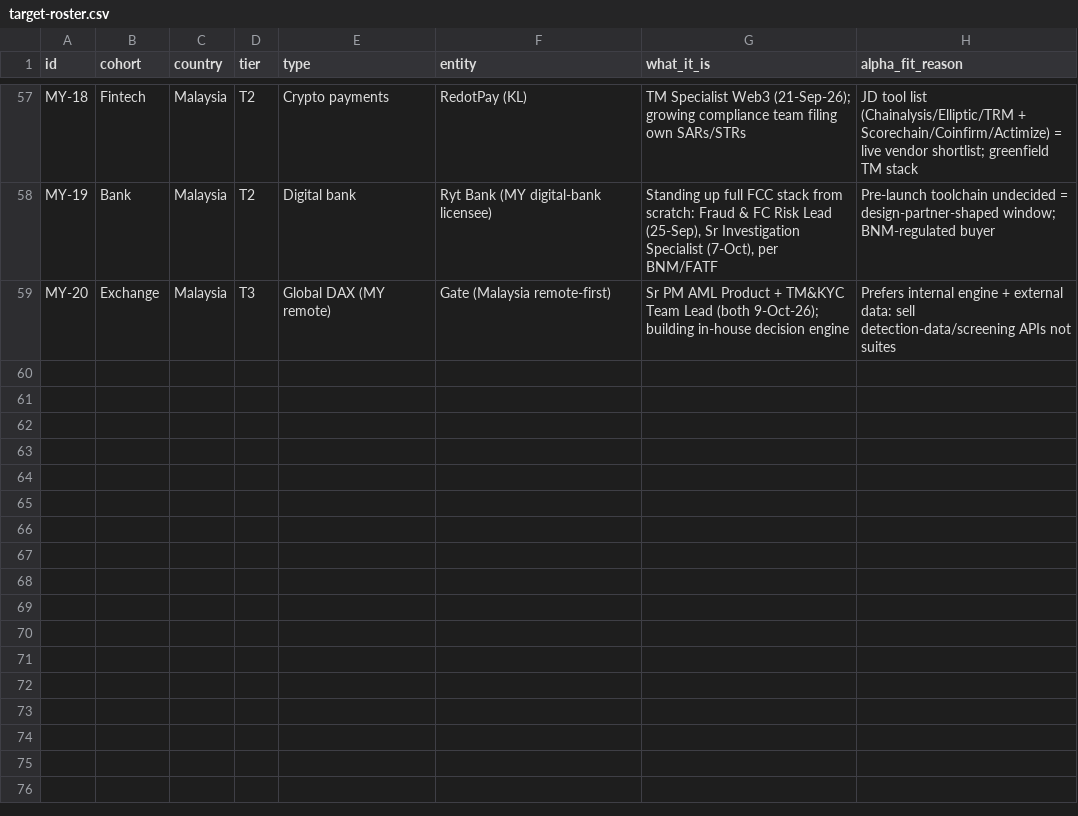
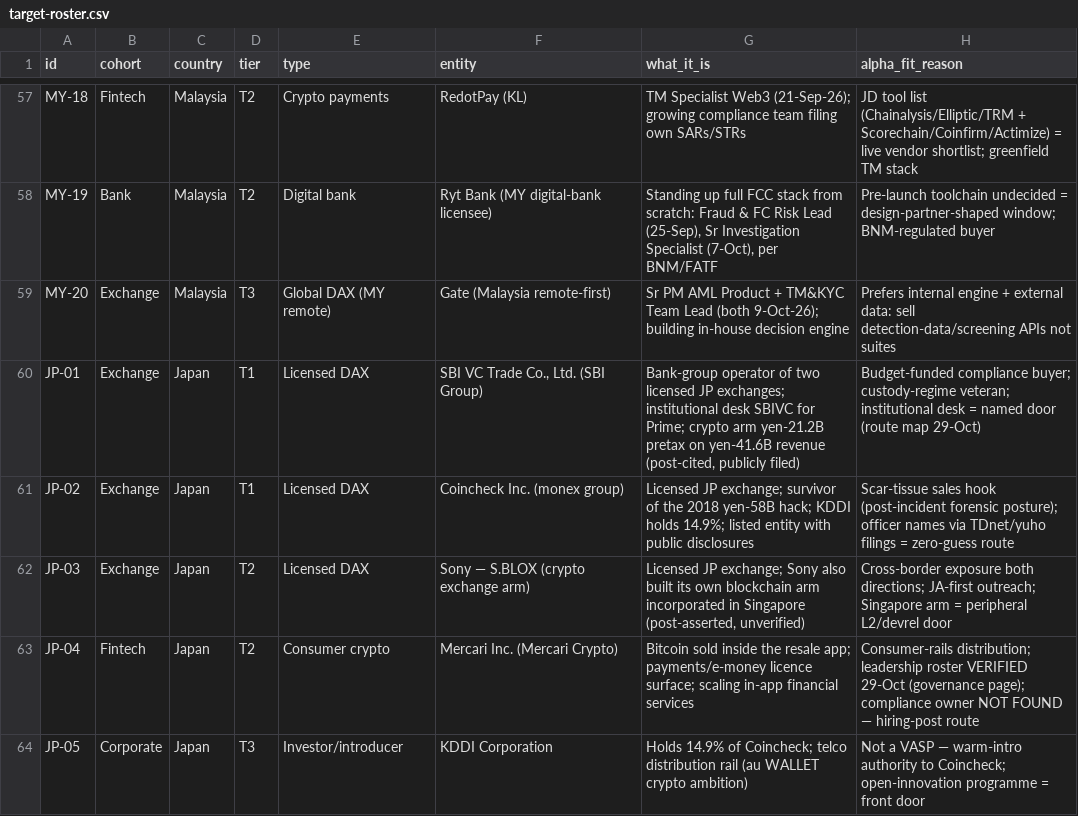
Before and after one commit to gumdr0pz/chainsentry-pipeline, a CSV file: roster/target-roster.csv, drawn as a sheet; only a part is shown, gaps mark what is left out.

```diff
--- a/roster/target-roster.csv
+++ b/roster/target-roster.csv
@@ -59 +59,6 @@ MY-19,Bank,Malaysia,T2,Digital bank,Ryt Bank (MY digital-bank licensee),"Standin
 MY-20,Exchange,Malaysia,T3,Global DAX (MY remote),Gate (Malaysia remote-first),Sr PM AML Product + TM&KYC Team Lead (both 9-Oct-26); building in-house decision engine,Prefers internal engine + external data: sell detection-data/screening APIs not suites
+"JP-01","Exchange","Japan","T1","Licensed DAX","SBI VC Trade Co., Ltd. (SBI Group)","Bank-group operator of two licensed JP exchanges; institutional desk SBIVC for Prime; crypto arm yen-21.2B pretax on yen-41.6B revenue (post-cited, publicly filed)","Budget-funded compliance buyer; custody-regime veteran; institutional desk = named door (route map 29-Oct)"
+"JP-02","Exchange","Japan","T1","Licensed DAX","Coincheck Inc. (monex group)","Licensed JP exchange; survivor of the 2018 yen-58B hack; KDDI holds 14.9%; listed entity with public disclosures","Scar-tissue sales hook (post-incident forensic posture); officer names via TDnet/yuho filings = zero-guess route"
+"JP-03","Exchange","Japan","T2","Licensed DAX","Sony — S.BLOX (crypto exchange arm)","Licensed JP exchange; Sony also built its own blockchain arm incorporated in Singapore (post-asserted, unverified)","Cross-border exposure both directions; JA-first outreach; Singapore arm = peripheral L2/devrel door"
+"JP-04","Fintech","Japan","T2","Consumer crypto","Mercari Inc. (Mercari Crypto)","Bitcoin sold inside the resale app; payments/e-money licence surface; scaling in-app financial services","Consumer-rails distribution; leadership roster VERIFIED 29-Oct (governance page); compliance owner NOT FOUND — hiring-post route"
+"JP-05","Corporate","Japan","T3","Investor/introducer","KDDI Corporation","Holds 14.9% of Coincheck; telco distribution rail (au WALLET crypto ambition)","Not a VASP — warm-intro authority to Coincheck; open-innovation programme = front door"
```
Also changed, not shown: roster/CONTACTS.csv, 1 other file.
